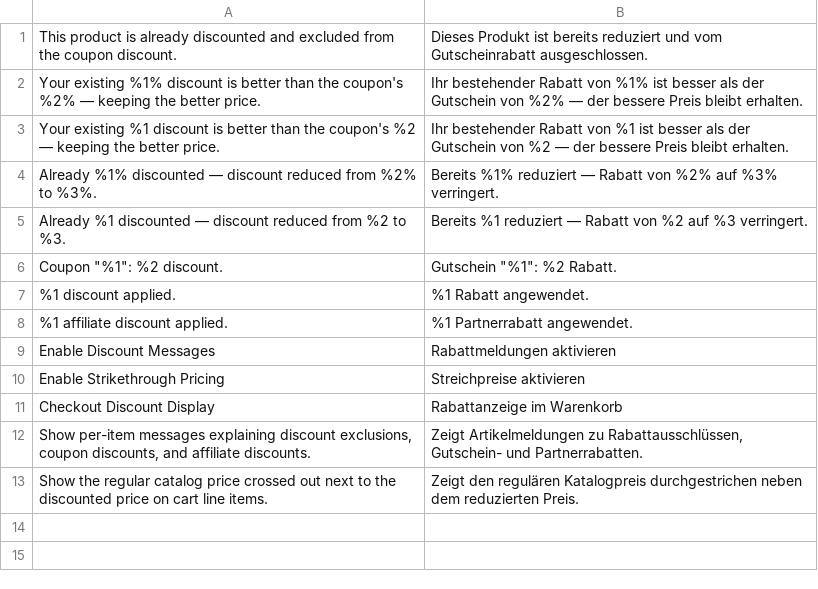
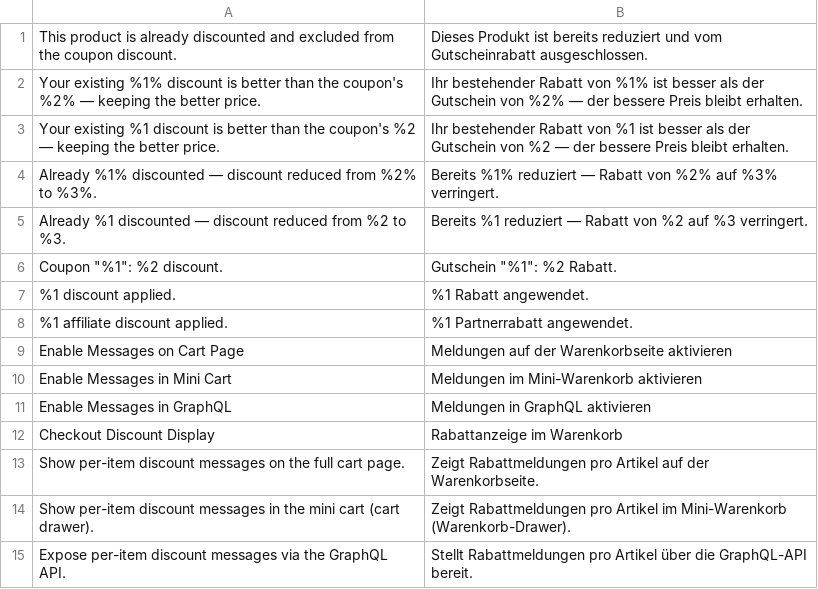
Before and after one commit to pixelperfectat/magento2-module-checkout-discount-display, a CSV file: src/i18n/de_DE.csv, drawn as a sheet.

```diff
--- a/src/i18n/de_DE.csv
+++ b/src/i18n/de_DE.csv
@@ -8,6 +8,8 @@
 "%1 affiliate discount applied.","%1 Partnerrabatt angewendet."
-"Enable Discount Messages","Rabattmeldungen aktivieren"
-"Enable Strikethrough Pricing","Streichpreise aktivieren"
+"Enable Messages on Cart Page","Meldungen auf der Warenkorbseite aktivieren"
+"Enable Messages in Mini Cart","Meldungen im Mini-Warenkorb aktivieren"
+"Enable Messages in GraphQL","Meldungen in GraphQL aktivieren"
 "Checkout Discount Display","Rabattanzeige im Warenkorb"
-"Show per-item messages explaining discount exclusions, coupon discounts, and affiliate discounts.","Zeigt Artikelmeldungen zu Rabattausschlüssen, Gutschein- und Partnerrabatten."
-"Show the regular catalog price crossed out next to the discounted price on cart line items.","Zeigt den regulären Katalogpreis durchgestrichen neben dem reduzierten Preis."
+"Show per-item discount messages on the full cart page.","Zeigt Rabattmeldungen pro Artikel auf der Warenkorbseite."
+"Show per-item discount messages in the mini cart (cart drawer).","Zeigt Rabattmeldungen pro Artikel im Mini-Warenkorb (Warenkorb-Drawer)."
+"Expose per-item discount messages via the GraphQL API.","Stellt Rabattmeldungen pro Artikel über die GraphQL-API bereit."
```
Also changed, not shown: src/i18n/en_US.csv, src/i18n/es_ES.csv, 14 other files.
